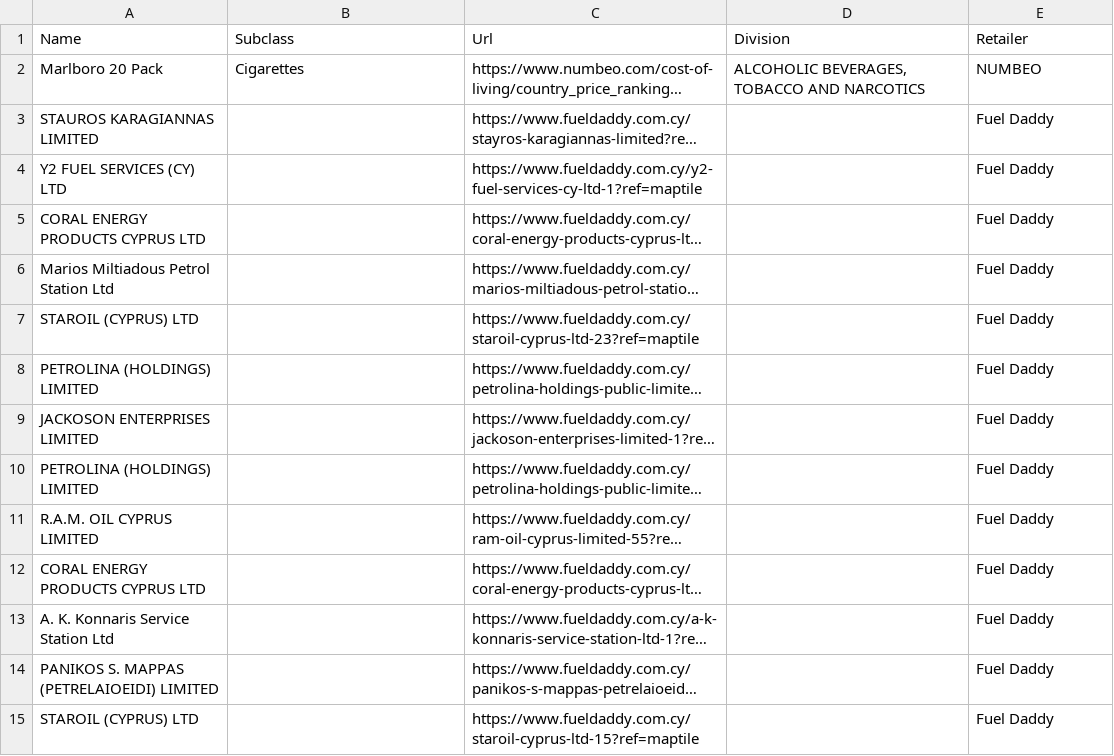
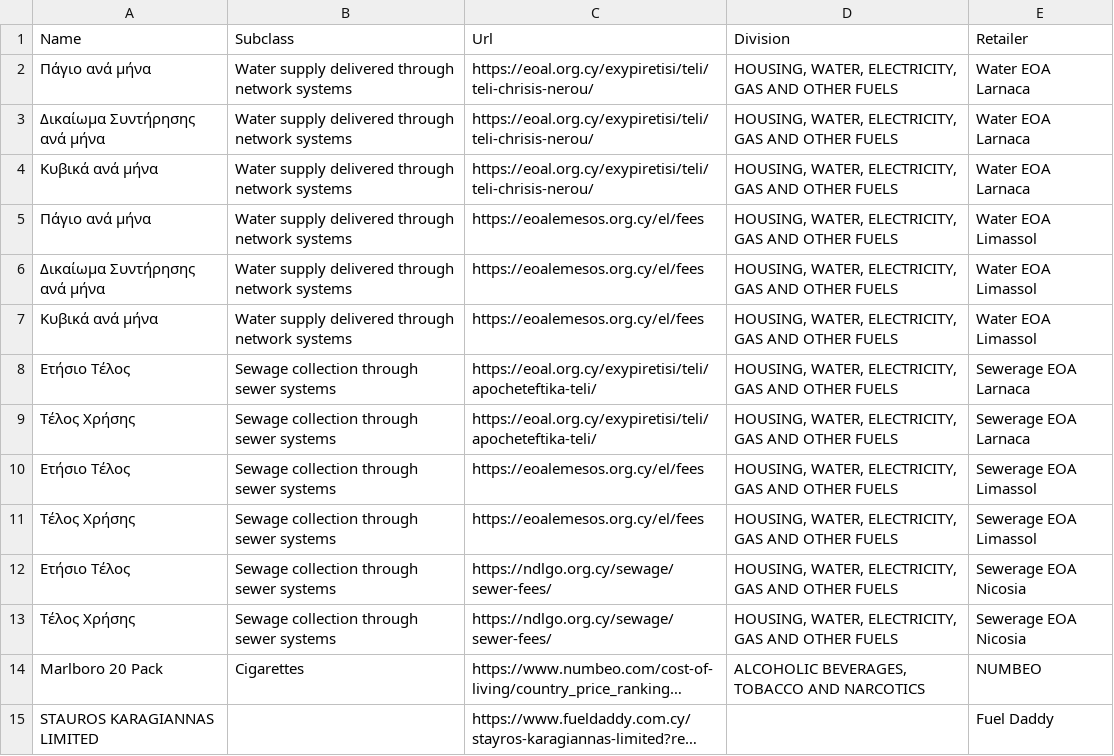
Before and after one commit to maria-papz/BillionPricesCyprusScrape, a CSV file: ECOICOPv2/Daily-Scraping-Errors-IterationA.csv, drawn as a sheet; only a part is shown; the shorter side is filled out with more unchanged rows; long unchanged cells end in …; the diff names each change by its address in the sheet, - before the commit and + after, or states it on an @@ line.

Commit message:
Update Daily-Scraping-Errors-IterationA.csv

```diff
--- a/ECOICOPv2/Daily-Scraping-Errors-IterationA.csv
+++ b/ECOICOPv2/Daily-Scraping-Errors-IterationA.csv
+row 2: Πάγιο ανά μήνα | Water supply delivered through network systems | https://eoal.org.cy/exypiretisi/teli/teli-chrisis-nerou/ | HOUSING, WATER, ELECTRICITY, GAS AND OTHER FUELS | Water EOA Larnaca
+row 3: Δικαίωμα Συντήρησης ανά μήνα | Water supply delivered through network systems | https://eoal.org.cy/exypiretisi/teli/teli-chrisis-nerou/ | HOUSING, WATER, ELECTRICITY, GAS AND OTHER FUELS | Water EOA Larnaca
+row 4: Κυβικά ανά μήνα | Water supply delivered through network systems | https://eoal.org.cy/exypiretisi/teli/teli-chrisis-nerou/ | HOUSING, WATER, ELECTRICITY, GAS AND OTHER FUELS | Water EOA Larnaca
+row 5: Πάγιο ανά μήνα | Water supply delivered through network systems | https://eoalemesos.org.cy/el/fees | HOUSING, WATER, ELECTRICITY, GAS AND OTHER FUELS | Water EOA Limassol
+row 6: Δικαίωμα Συντήρησης ανά μήνα | Water supply delivered through network systems | https://eoalemesos.org.cy/el/fees | HOUSING, WATER, ELECTRICITY, GAS AND OTHER FUELS | Water EOA Limassol
+row 7: Κυβικά ανά μήνα | Water supply delivered through network systems | https://eoalemesos.org.cy/el/fees | HOUSING, WATER, ELECTRICITY, GAS AND OTHER FUELS | Water EOA Limassol
+row 8: Ετήσιο Τέλος | Sewage collection through sewer systems | https://eoal.org.cy/exypiretisi/teli/apocheteftika-teli/ | HOUSING, WATER, ELECTRICITY, GAS AND OTHER FUELS | Sewerage EOA Larnaca
+row 9: Τέλος Χρήσης | Sewage collection through sewer systems | https://eoal.org.cy/exypiretisi/teli/apocheteftika-teli/ | HOUSING, WATER, ELECTRICITY, GAS AND OTHER FUELS | Sewerage EOA Larnaca
+row 10: Ετήσιο Τέλος | Sewage collection through sewer systems | https://eoalemesos.org.cy/el/fees | HOUSING, WATER, ELECTRICITY, GAS AND OTHER FUELS | Sewerage EOA Limassol
+row 11: Τέλος Χρήσης | Sewage collection through sewer systems | https://eoalemesos.org.cy/el/fees | HOUSING, WATER, ELECTRICITY, GAS AND OTHER FUELS | Sewerage EOA Limassol
+row 12: Ετήσιο Τέλος | Sewage collection through sewer systems | https://ndlgo.org.cy/sewage/sewer-fees/ | HOUSING, WATER, ELECTRICITY, GAS AND OTHER FUELS | Sewerage EOA Nicosia
+row 13: Τέλος Χρήσης | Sewage collection through sewer systems | https://ndlgo.org.cy/sewage/sewer-fees/ | HOUSING, WATER, ELECTRICITY, GAS AND OTHER FUELS | Sewerage EOA Nicosia
```
